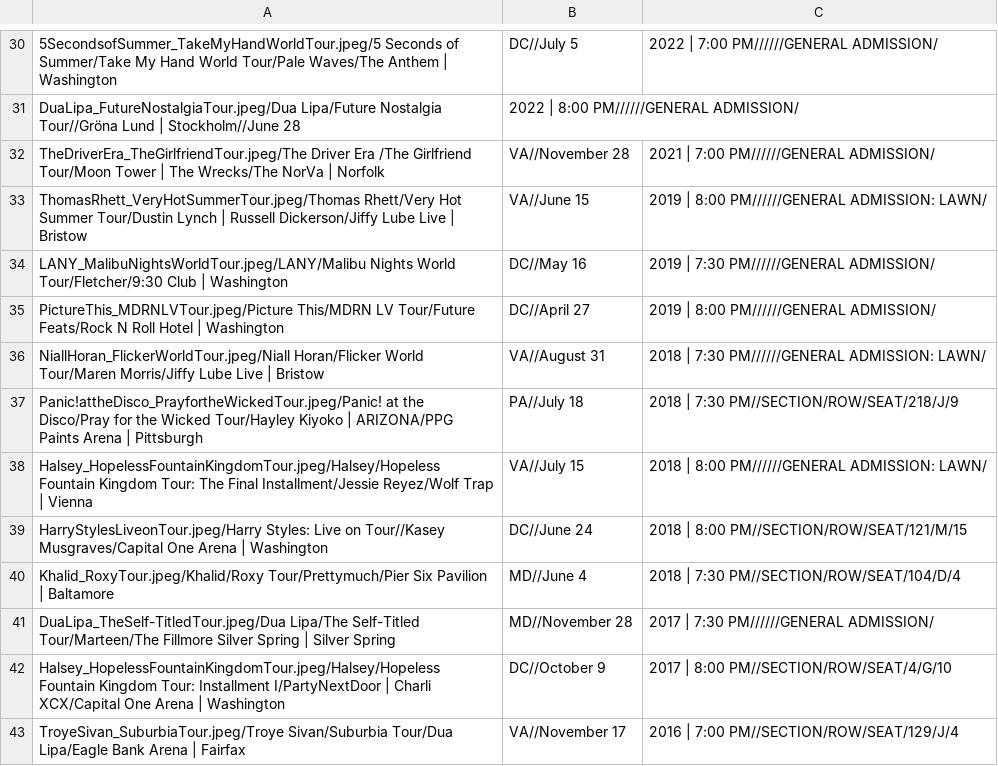
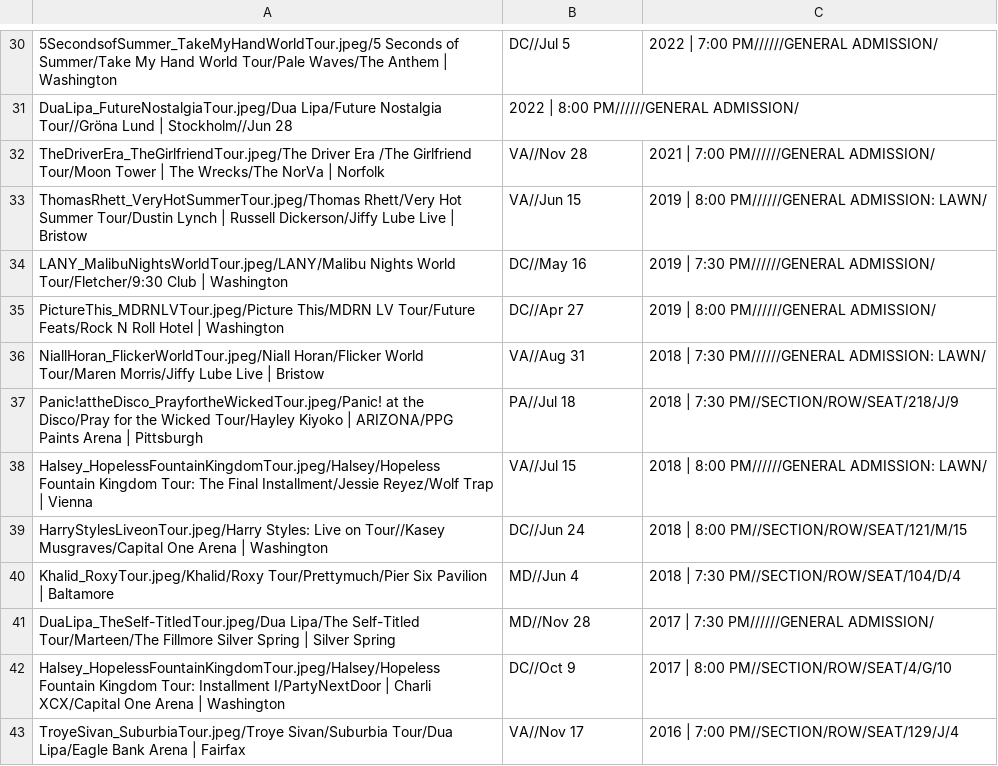
Before and after one commit to meglin234/concert-cards, a CSV file: ConcertCards_2.1/data/ProcessedTicketData.csv, drawn as a sheet; only a part is shown, gaps mark what is left out; the diff covers the shown part only; the diff names each change by its address in the sheet, - before the commit and + after, or states it on an @@ line.

```diff
--- a/ConcertCards_2.1/data/ProcessedTicketData.csv
+++ b/ConcertCards_2.1/data/ProcessedTicketData.csv
-B30: DC//July 5
+B30: DC//Jul 5
-A31: …Lund | Stockholm//June 28
+A31: …Lund | Stockholm//Jun 28
-B32: VA//November 28
+B32: VA//Nov 28
-B33: VA//June 15
+B33: VA//Jun 15
-B35: DC//April 27
+B35: DC//Apr 27
-B36: VA//August 31
+B36: VA//Aug 31
-B37: PA//July 18
+B37: PA//Jul 18
-B38: VA//July 15
+B38: VA//Jul 15
-B39: DC//June 24
+B39: DC//Jun 24
-B40: MD//June 4
+B40: MD//Jun 4
-B41: MD//November 28
+B41: MD//Nov 28
-B42: DC//October 9
+B42: DC//Oct 9
-B43: VA//November 17
+B43: VA//Nov 17
```
Also changed, not shown: 25 edited cells elsewhere in this file.
